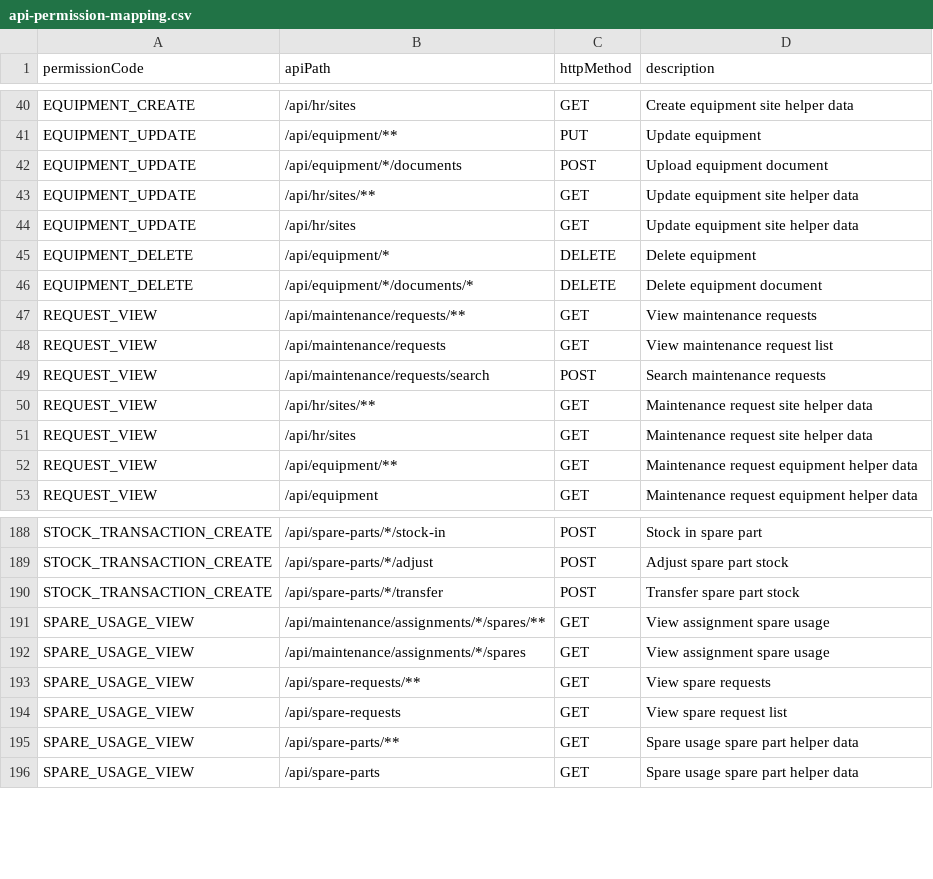
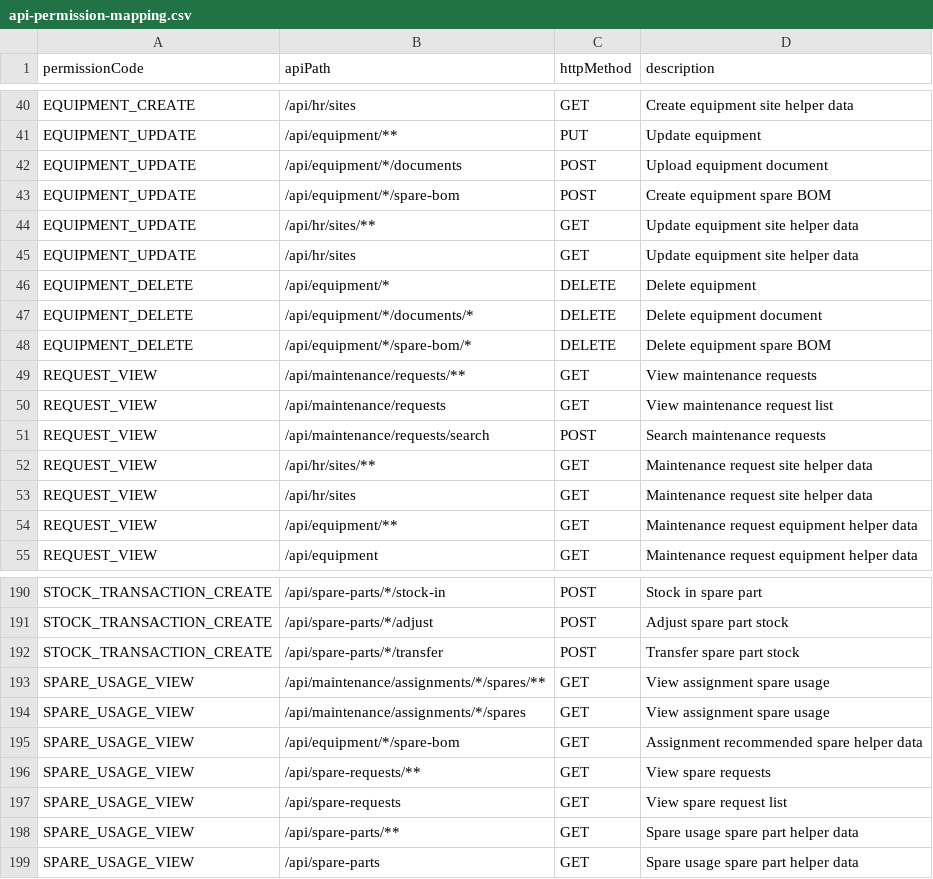
Before and after one commit to DarshankbAndri/workspace, a CSV file: cmms_back_end/src/main/resources/api-permission-mapping.csv, drawn as a sheet; only a part is shown, gaps mark what is left out; the diff names each change by its address in the sheet, - before the commit and + after, or states it on an @@ line.

Commit message:
updated spare bom

```diff
--- a/cmms_back_end/src/main/resources/api-permission-mapping.csv
+++ b/cmms_back_end/src/main/resources/api-permission-mapping.csv
+row 43: EQUIPMENT_UPDATE | /api/equipment/*/spare-bom | POST | Create equipment spare BOM
+row 48: EQUIPMENT_DELETE | /api/equipment/*/spare-bom/* | DELETE | Delete equipment spare BOM
+row 195: SPARE_USAGE_VIEW | /api/equipment/*/spare-bom | GET | Assignment recommended spare helper data
```
Also changed, not shown: 24 other files.
